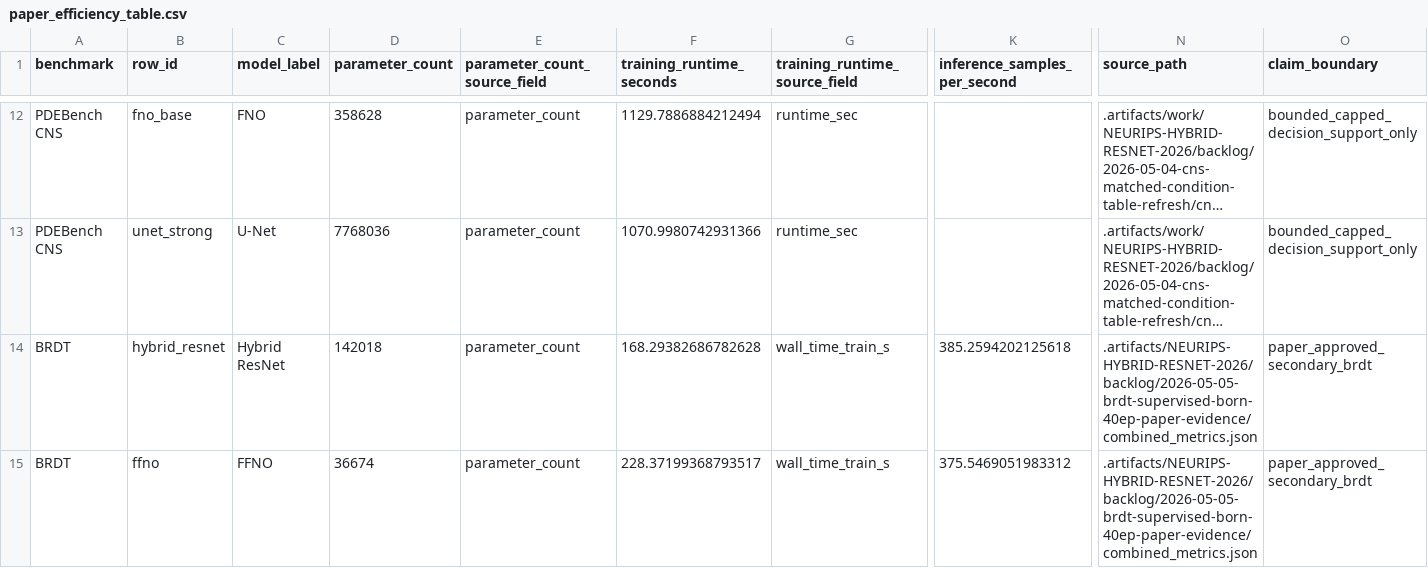
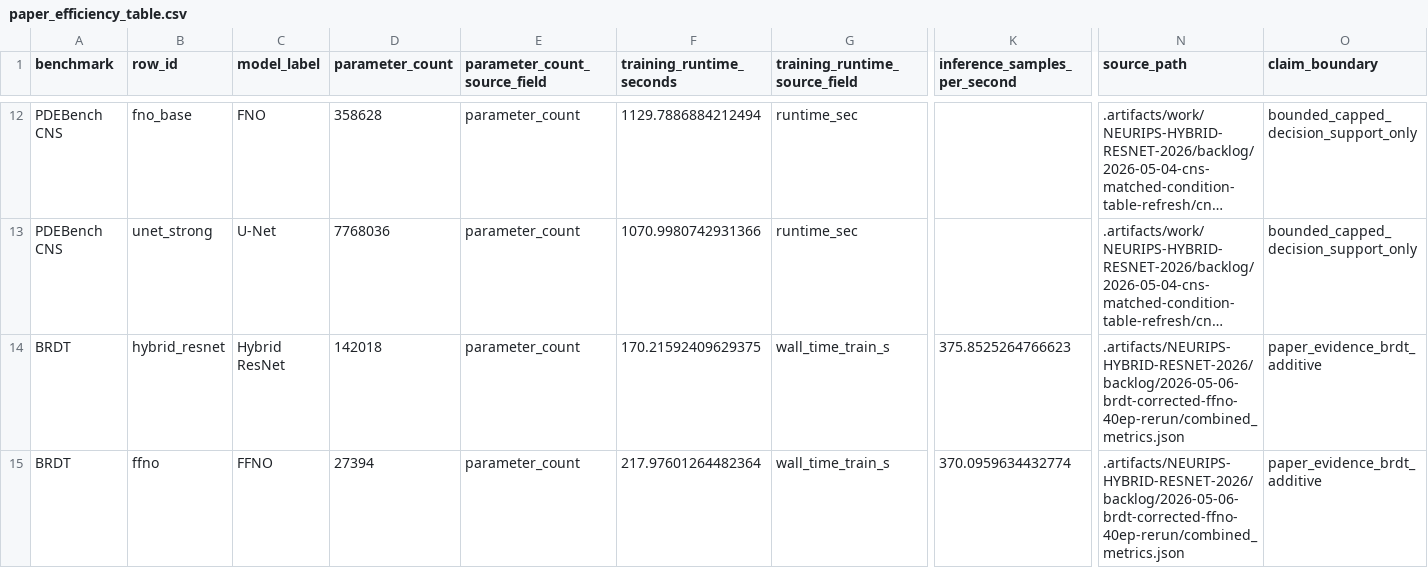
Before and after one commit to hoidn/PtychoPINN, a CSV file: docs/plans/NEURIPS-HYBRID-RESNET-2026/tables/paper_efficiency_table.csv, drawn as a sheet; only a part is shown, gaps mark what is left out; long unchanged cells end in …; the diff names each change by its address in the sheet, - before the commit and + after, or states it on an @@ line.

```diff
--- a/docs/plans/NEURIPS-HYBRID-RESNET-2026/tables/paper_efficiency_table.csv
+++ b/docs/plans/NEURIPS-HYBRID-RESNET-2026/tables/paper_efficiency_table.csv
-F14 (training_runtime_seconds): 168.29382686782628
+F14 (training_runtime_seconds): 170.21592409629375
-K14 (inference_samples_per_second): 385.2594202125618
+K14 (inference_samples_per_second): 375.8525264766623
-N14:N15 (source_path): .artifacts/NEURIPS-HYBRID-RESNET-2026/backlog/2026-05-05-brdt-supervised-born-40ep-paper-evidence/combined_metrics.json
+N14:N15 (source_path): .artifacts/NEURIPS-HYBRID-RESNET-2026/backlog/2026-05-06-brdt-corrected-ffno-40ep-rerun/combined_metrics.json
-O14:O15 (claim_boundary): paper_approved_secondary_brdt
+O14:O15 (claim_boundary): paper_evidence_brdt_additive
-D15 (parameter_count): 36674
+D15 (parameter_count): 27394
-F15 (training_runtime_seconds): 228.37199368793517
+F15 (training_runtime_seconds): 217.97601264482364
-K15 (inference_samples_per_second): 375.5469051983312
+K15 (inference_samples_per_second): 370.0959634432774
```
Also changed, not shown: docs/plans/NEURIPS-HYBRID-RESNET-2026/tables/brdt_decision_support_metrics.csv, docs/plans/NEURIPS-HYBRID-RESNET-2026/tables/model_config_by_benchmark.csv, 25 other files.
